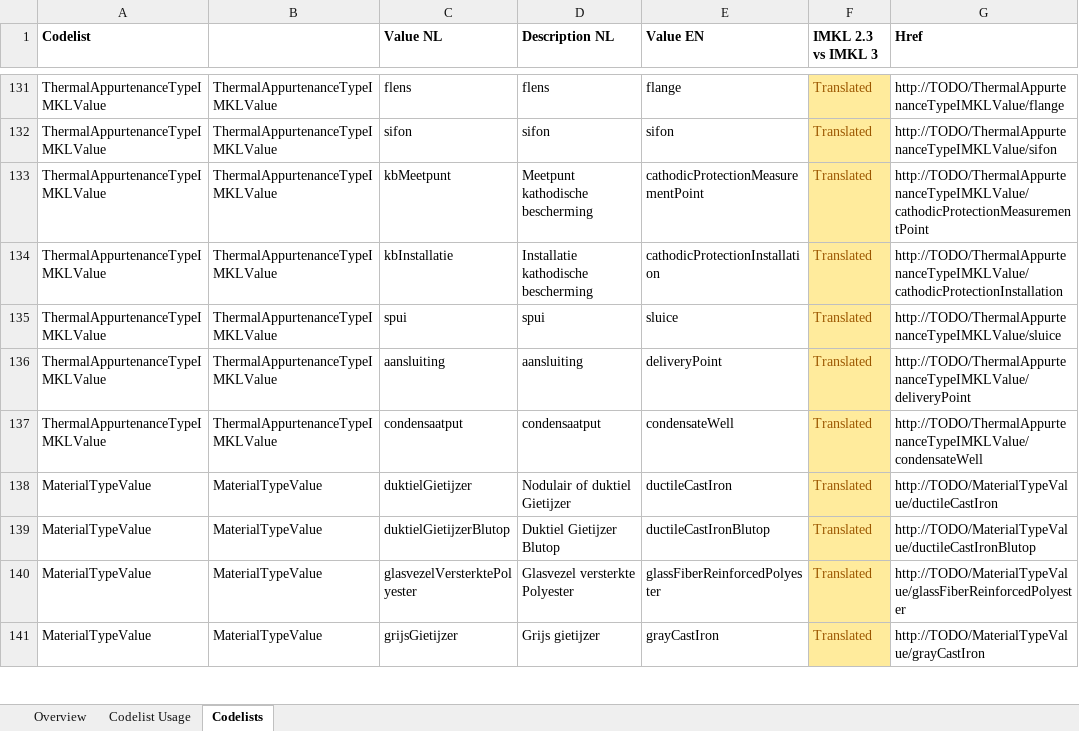
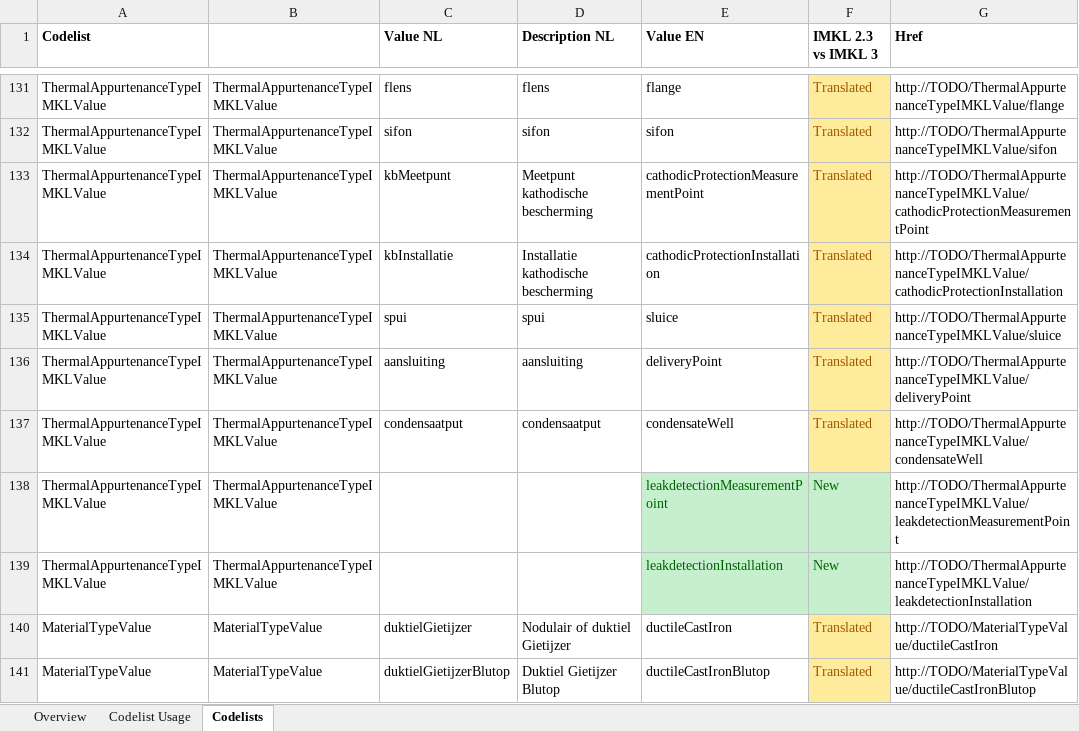
Before and after one commit to belgif/ICEGthema-imkl, an Excel workbook: implementation/IMKL3_Codelists.xlsx, sheet Codelists, drawn as a sheet; only a part is shown, gaps mark what is left out; the shorter side is filled out with more unchanged rows; values as stored, in another font and other column widths than the file's, no borders; the diff names each change by its address in the sheet, - before the commit and + after, or states it on an @@ line.

Commit message:
leakdetectionMeasurementPoint and leakdetectionInstallation added to ThermalAppurtenanceTypeIMKLValue

```diff
--- a/implementation/IMKL3_Codelists.xlsx (sheet Codelists)
+++ b/implementation/IMKL3_Codelists.xlsx (sheet Codelists)
+row 138: ThermalAppurtenanceTypeIMKLValue | ThermalAppurtenanceTypeIMKLValue |  |  | leakdetectionMeasurementPoint | New | http://TODO/ThermalAppurtenanceTypeIMKLValue/leakdetectionMeasurementPoint
+row 139: ThermalAppurtenanceTypeIMKLValue | ThermalAppurtenanceTypeIMKLValue |  |  | leakdetectionInstallation | New | http://TODO/ThermalAppurtenanceTypeIMKLValue/leakdetectionInstallation
```
